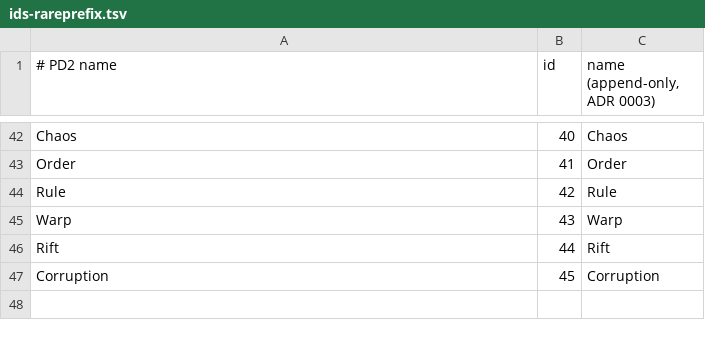
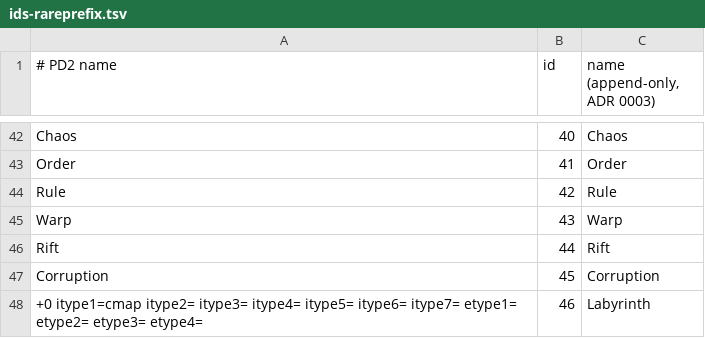
Before and after one commit to synpoox/pd2-resurrected, a TSV file: merge/ids-rareprefix.tsv, drawn as a sheet; only a part is shown, gaps mark what is left out; the diff names each change by its address in the sheet, - before the commit and + after, or states it on an @@ line.

```diff
--- a/merge/ids-rareprefix.tsv
+++ b/merge/ids-rareprefix.tsv
+row 48: +0 itype1=cmap itype2= itype3= itype4= itype5= itype6= itype7= etype1= etype2= etype3= etype4= | 46 | Labyrinth
```
Also changed, not shown: merge/ids-itemstatcost.tsv, merge/ids-levels.tsv, 12 other files.
